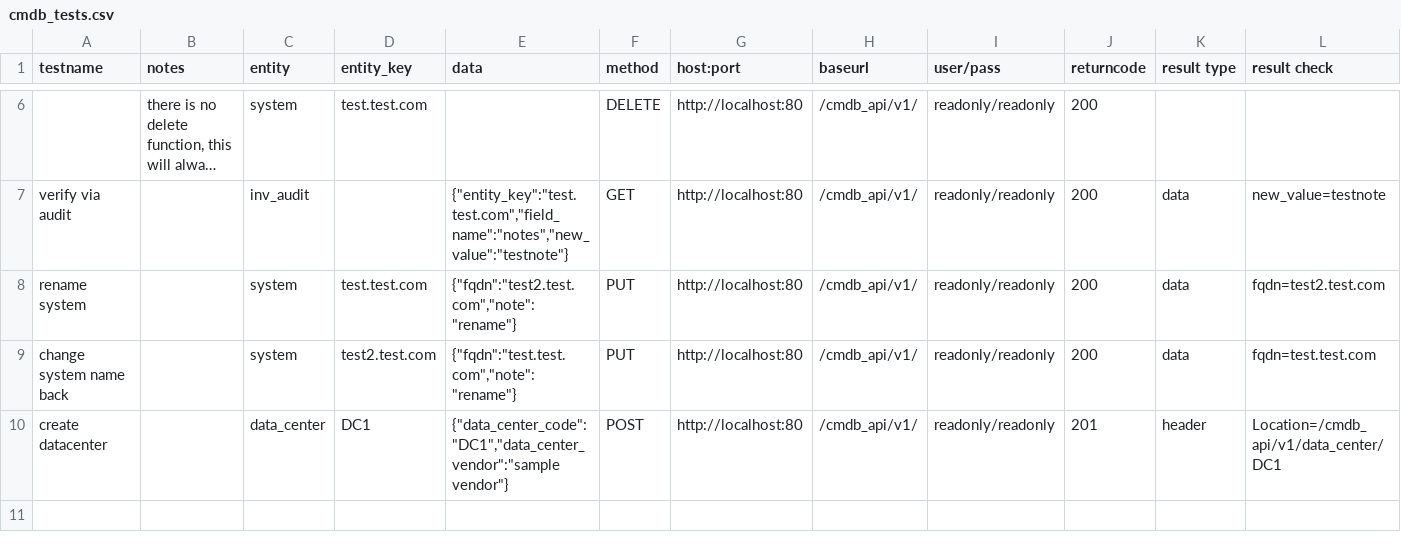
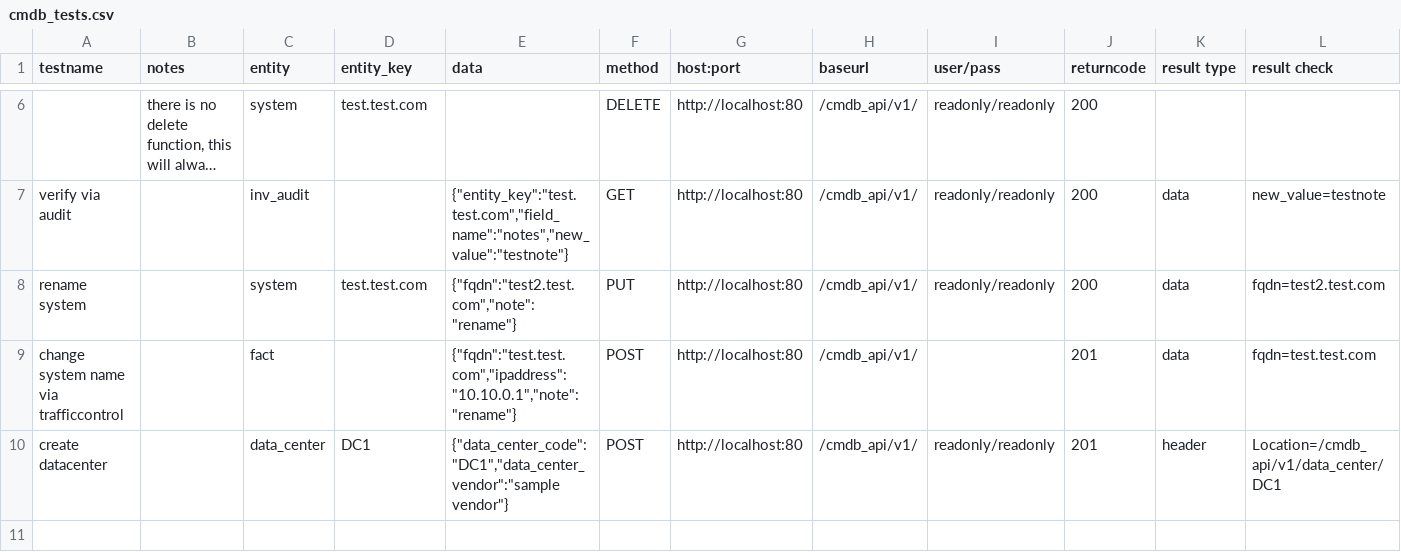
Before and after one commit to noms-ops/cmdb-api, a CSV file: cmdb_tests.csv, drawn as a sheet; only a part is shown, gaps mark what is left out; long unchanged cells end in …; removed rows and columns are numbered as before the commit, all else as after; the diff names each change by its address in the sheet, - before the commit and + after, or states it on an @@ line.

Commit message:
changing 2nd rename test to be via trafficcontrol api

```diff
--- a/cmdb_tests.csv
+++ b/cmdb_tests.csv
-row 9: change system name back |  | system | test2.test.com | {"fqdn":"test.test.com","note":"rename"} | PUT | http://localhost:80 | /cmdb_api/v1/ | readonly/readonly | 200 | data | fqdn=test.test.com
+row 9: change system name via trafficcontrol |  | fact |  | {"fqdn":"test.test.com","ipaddress":"10.10.0.1","note":"rename"} | POST | http://localhost:80 | /cmdb_api/v1/ |  | 201 | data | fqdn=test.test.com
```
